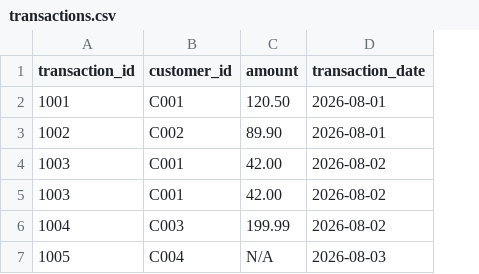
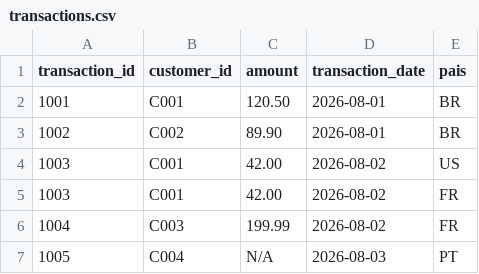
Before and after one commit to felipe-regis/databricks_data_engineering_lab, a CSV file: data/transactions/transactions.csv, drawn as a sheet; the diff names each change by its address in the sheet, - before the commit and + after, or states it on an @@ line.

Commit message:
feat: atualizando transactions.csv com mais uma coluna para avaliar comportamento do pipeline em caso de quebra de contrato.

```diff
--- a/data/transactions/transactions.csv
+++ b/data/transactions/transactions.csv
+column E (pais), rows 2-7: BR | BR | US | FR | FR | PT
```
